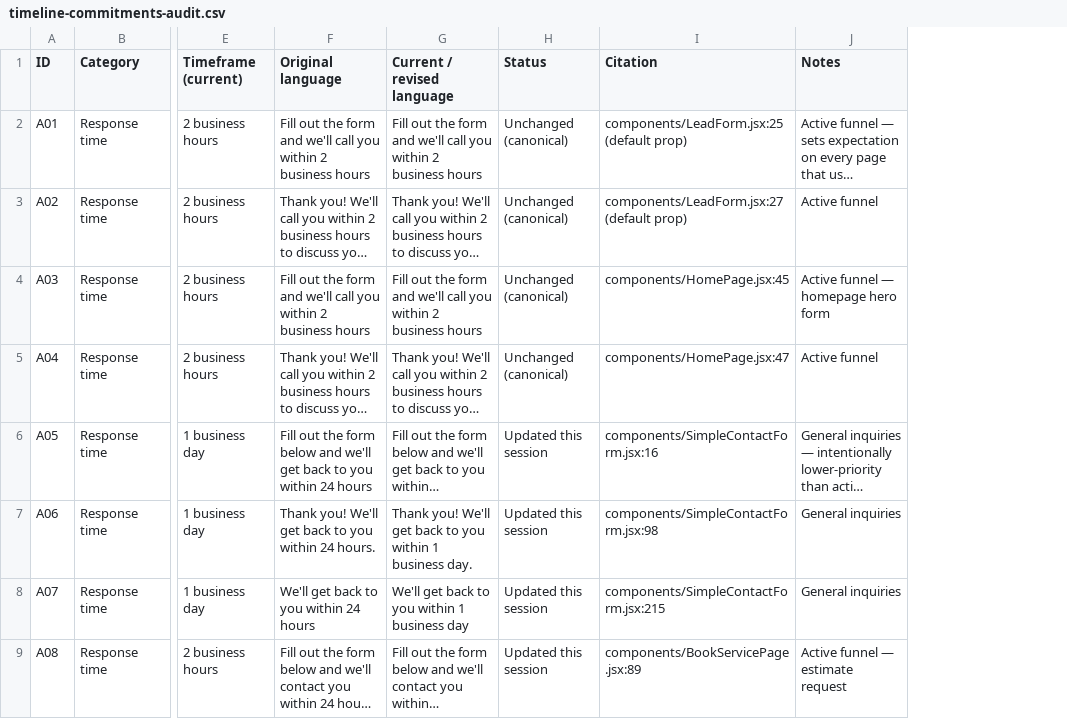
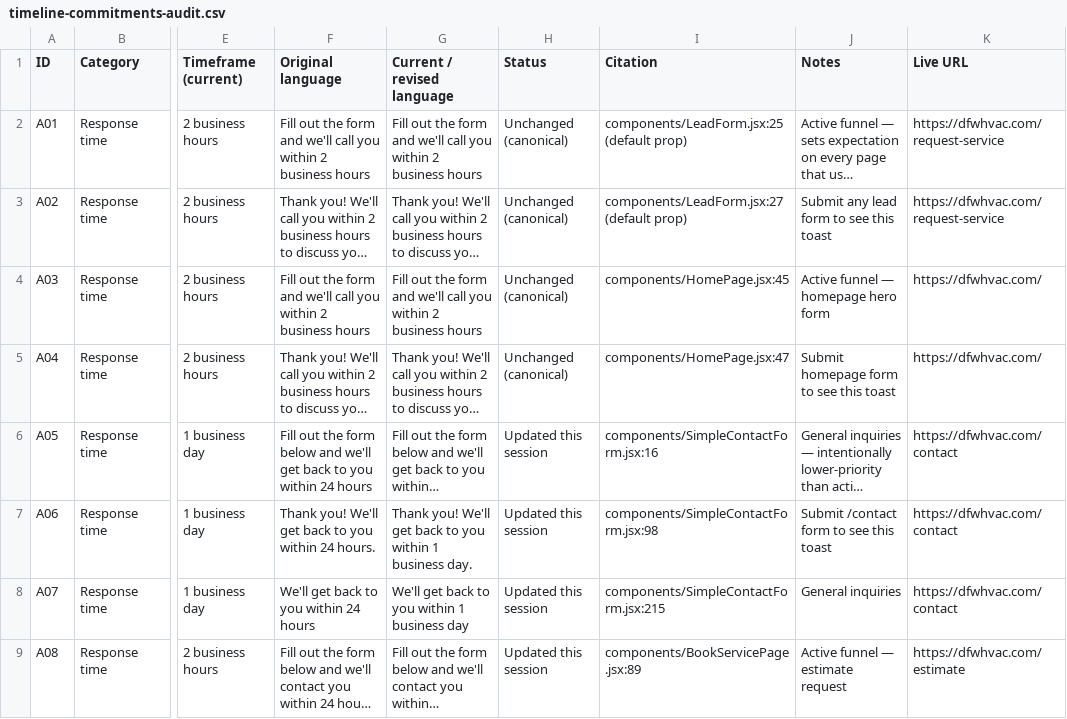
Before and after one commit to dfwhvac/website-dfw-II, a CSV file: frontend/public/internal/timeline-commitments-audit.csv, drawn as a sheet; only a part is shown, gaps mark what is left out; long unchanged cells end in …; the diff covers the shown part only; the diff names each change by its address in the sheet, - before the commit and + after, or states it on an @@ line.

```diff
--- a/frontend/public/internal/timeline-commitments-audit.csv
+++ b/frontend/public/internal/timeline-commitments-audit.csv
+column K (Live URL), rows 2-9: https://dfwhvac.com/request-service | https://dfwhvac.com/request-service | https://dfwhvac.com/ | https://dfwhvac.com/ | https://dfwhvac.com/contact | https://dfwhvac.com/contact | https://dfwhvac.com/contact | https://dfwhvac.com/estimate
-J3 (Notes): Active funnel
+J3 (Notes): Submit any lead form to see this toast
-J5 (Notes): Active funnel
+J5 (Notes): Submit homepage form to see this toast
-J7 (Notes): General inquiries
+J7 (Notes): Submit /contact form to see this toast
```
Also changed, not shown: 23 edited cells elsewhere in this file, 1 other file.
